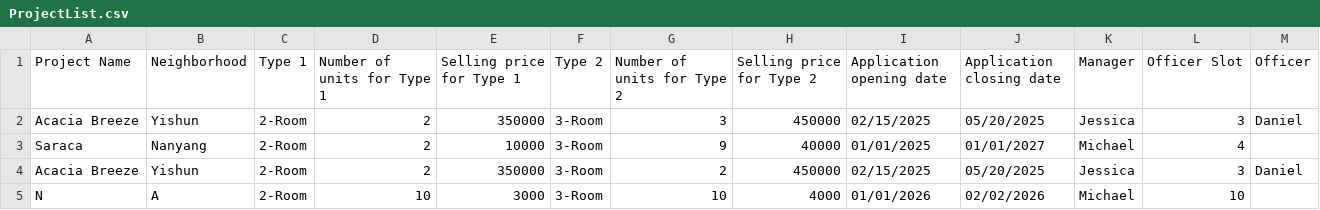
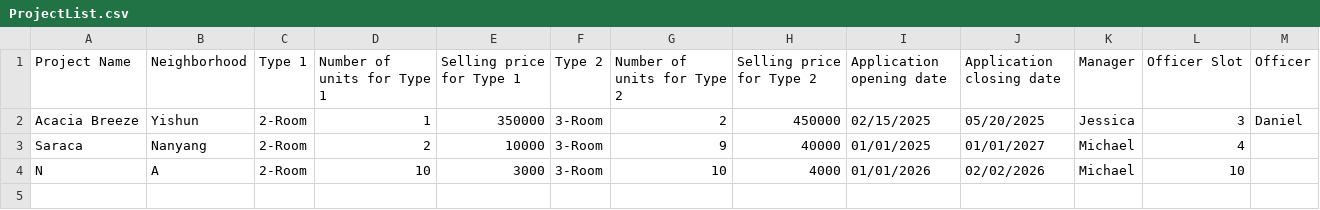
Before and after one commit to stevennoctavianus/SC2002-BTO-Management-System-New, a CSV file: data/ProjectList.csv, drawn as a sheet.

```diff
--- a/data/ProjectList.csv
+++ b/data/ProjectList.csv
@@ -1,5 +1,4 @@
 Project Name,Neighborhood,Type 1,Number of units for Type 1,Selling price for Type 1,Type 2,Number of units for Type 2,Selling price for Type 2,Application opening date,Application closing date,Manager,Officer Slot,Officer
-Acacia Breeze,Yishun,2-Room,2,350000,3-Room,3,450000,02/15/2025,05/20/2025,Jessica,3,Daniel
+Acacia Breeze,Yishun,2-Room,1,350000,3-Room,2,450000,02/15/2025,05/20/2025,Jessica,3,Daniel
 Saraca,Nanyang,2-Room,2,10000,3-Room,9,40000,01/01/2025,01/01/2027,Michael,4,
-Acacia Breeze,Yishun,2-Room,2,350000,3-Room,2,450000,02/15/2025,05/20/2025,Jessica,3,Daniel
 N,A,2-Room,10,3000,3-Room,10,4000,01/01/2026,02/02/2026,Michael,10,
```
Also changed, not shown: data/ApplicantList.csv, 18 other files.
